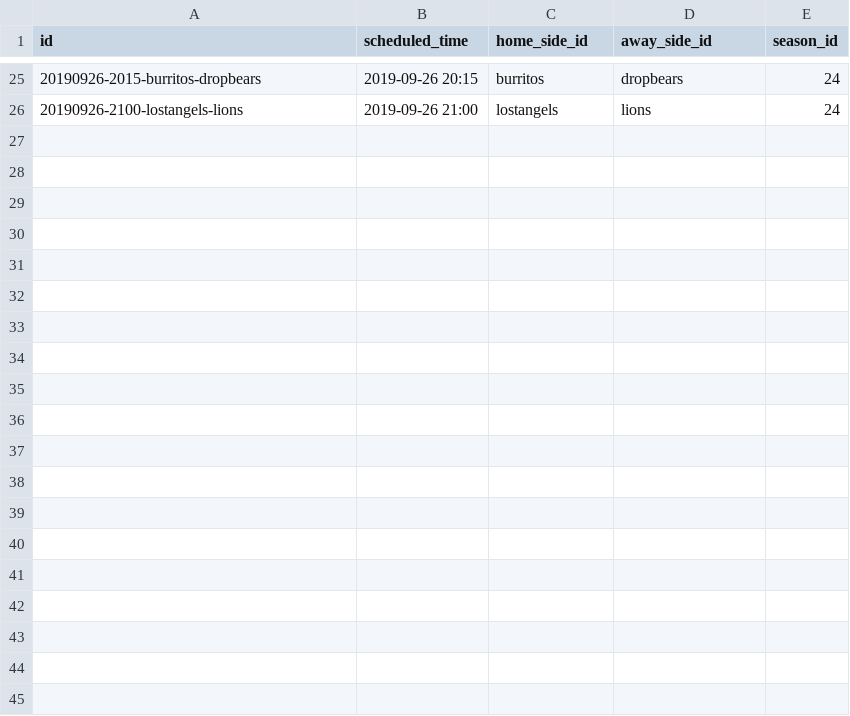
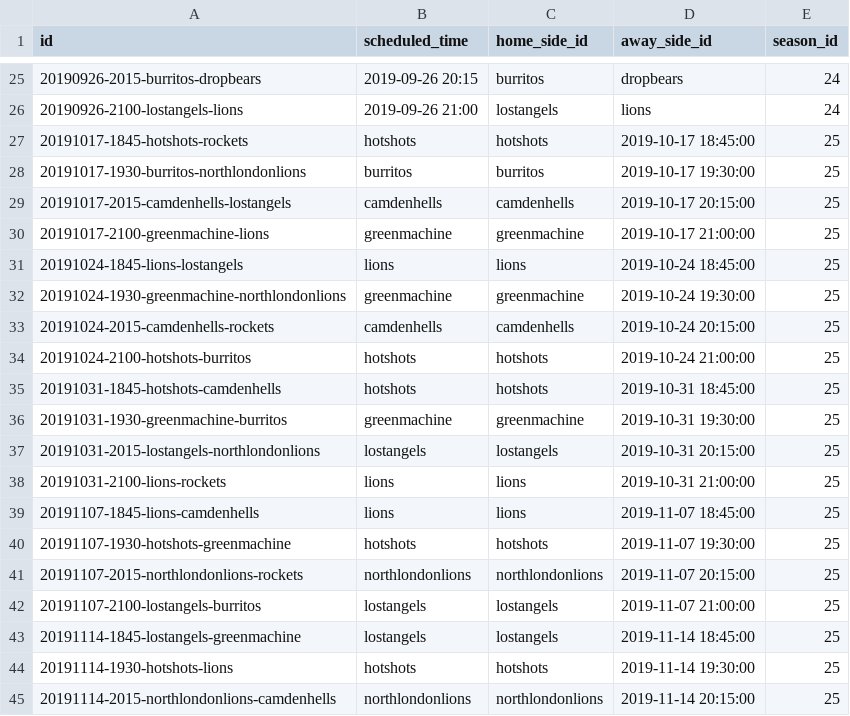
Before and after one commit to zilupe/thegame.report-data, a CSV file: raw_data/sk_game_ids.csv, drawn as a sheet; only a part is shown, gaps mark what is left out; the diff covers the shown part only; the diff names each change by its address in the sheet, - before the commit and + after, or states it on an @@ line.

Commit message:
Adds a parser of GM fixtures page to generate the list of games as expected by SK Add a list of games for season 25

```diff
--- a/raw_data/sk_game_ids.csv
+++ b/raw_data/sk_game_ids.csv
+row 27: 20191017-1845-hotshots-rockets | hotshots | hotshots | 2019-10-17 18:45:00 | 25
+row 28: 20191017-1930-burritos-northlondonlions | burritos | burritos | 2019-10-17 19:30:00 | 25
+row 29: 20191017-2015-camdenhells-lostangels | camdenhells | camdenhells | 2019-10-17 20:15:00 | 25
+row 30: 20191017-2100-greenmachine-lions | greenmachine | greenmachine | 2019-10-17 21:00:00 | 25
+row 31: 20191024-1845-lions-lostangels | lions | lions | 2019-10-24 18:45:00 | 25
+row 32: 20191024-1930-greenmachine-northlondonlions | greenmachine | greenmachine | 2019-10-24 19:30:00 | 25
+row 33: 20191024-2015-camdenhells-rockets | camdenhells | camdenhells | 2019-10-24 20:15:00 | 25
+row 34: 20191024-2100-hotshots-burritos | hotshots | hotshots | 2019-10-24 21:00:00 | 25
+row 35: 20191031-1845-hotshots-camdenhells | hotshots | hotshots | 2019-10-31 18:45:00 | 25
+row 36: 20191031-1930-greenmachine-burritos | greenmachine | greenmachine | 2019-10-31 19:30:00 | 25
+row 37: 20191031-2015-lostangels-northlondonlions | lostangels | lostangels | 2019-10-31 20:15:00 | 25
+row 38: 20191031-2100-lions-rockets | lions | lions | 2019-10-31 21:00:00 | 25
+row 39: 20191107-1845-lions-camdenhells | lions | lions | 2019-11-07 18:45:00 | 25
+row 40: 20191107-1930-hotshots-greenmachine | hotshots | hotshots | 2019-11-07 19:30:00 | 25
+row 41: 20191107-2015-northlondonlions-rockets | northlondonlions | northlondonlions | 2019-11-07 20:15:00 | 25
+row 42: 20191107-2100-lostangels-burritos | lostangels | lostangels | 2019-11-07 21:00:00 | 25
+row 43: 20191114-1845-lostangels-greenmachine | lostangels | lostangels | 2019-11-14 18:45:00 | 25
+row 44: 20191114-1930-hotshots-lions | hotshots | hotshots | 2019-11-14 19:30:00 | 25
+row 45: 20191114-2015-northlondonlions-camdenhells | northlondonlions | northlondonlions | 2019-11-14 20:15:00 | 25
```
Also changed, not shown: 21 added rows elsewhere in this file, 1 other file.
